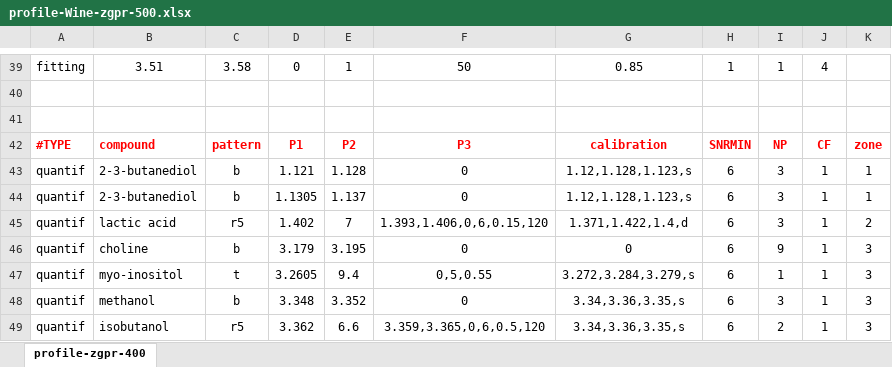
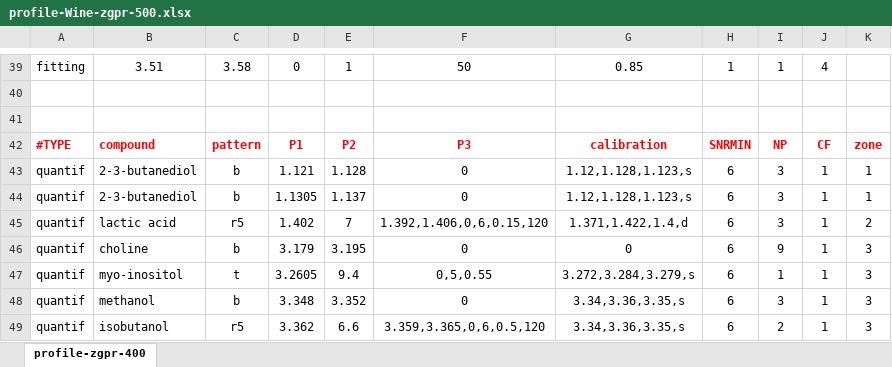
Before and after one commit to djacob65/RnmrQuant1D_UI, an Excel workbook: app/www/profiles/profile-Wine-zgpr-500.xlsx, sheet profile-zgpr-400, drawn as a sheet; only a part is shown, gaps mark what is left out; values as stored, in another font and other column widths than the file's, no borders; the diff names each change by its address in the sheet, - before the commit and + after, or states it on an @@ line.

```diff
--- a/app/www/profiles/profile-Wine-zgpr-500.xlsx (sheet profile-zgpr-400)
+++ b/app/www/profiles/profile-Wine-zgpr-500.xlsx (sheet profile-zgpr-400)
-F45: 1.393,1.406,0,6,0.15,120
+F45: 1.392,1.406,0,6,0.15,120
```
Also changed, not shown: 15 other files.
